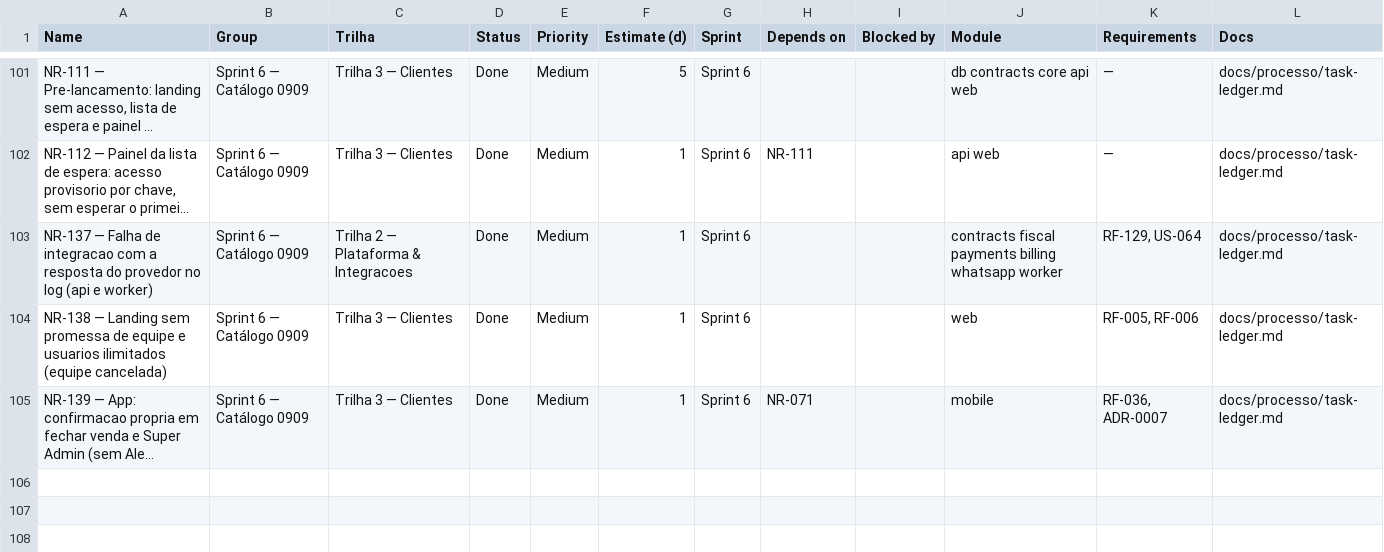
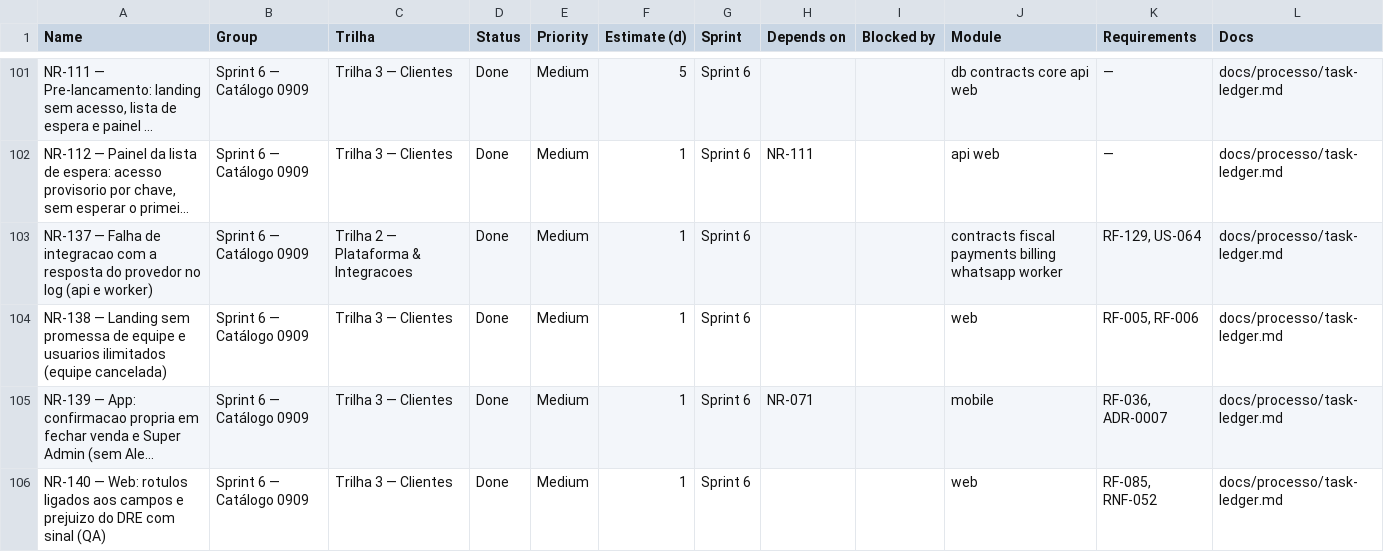
Before and after one commit to Ei-buddy/ei-buddy, a CSV file: docs/processo/monday-import.csv, drawn as a sheet; only a part is shown, gaps mark what is left out; long unchanged cells end in …; the diff names each change by its address in the sheet, - before the commit and + after, or states it on an @@ line.

```diff
--- a/docs/processo/monday-import.csv
+++ b/docs/processo/monday-import.csv
+row 106: NR-140 — Web: rotulos ligados aos campos e prejuizo do DRE com sinal (QA) | Sprint 6 — Catálogo 0909 | Trilha 3 — Clientes | Done | Medium | 1 | Sprint 6 |  |  | web | RF-085, RNF-052 | docs/processo/task-ledger.md
```
Also changed, not shown: 1 other file.
